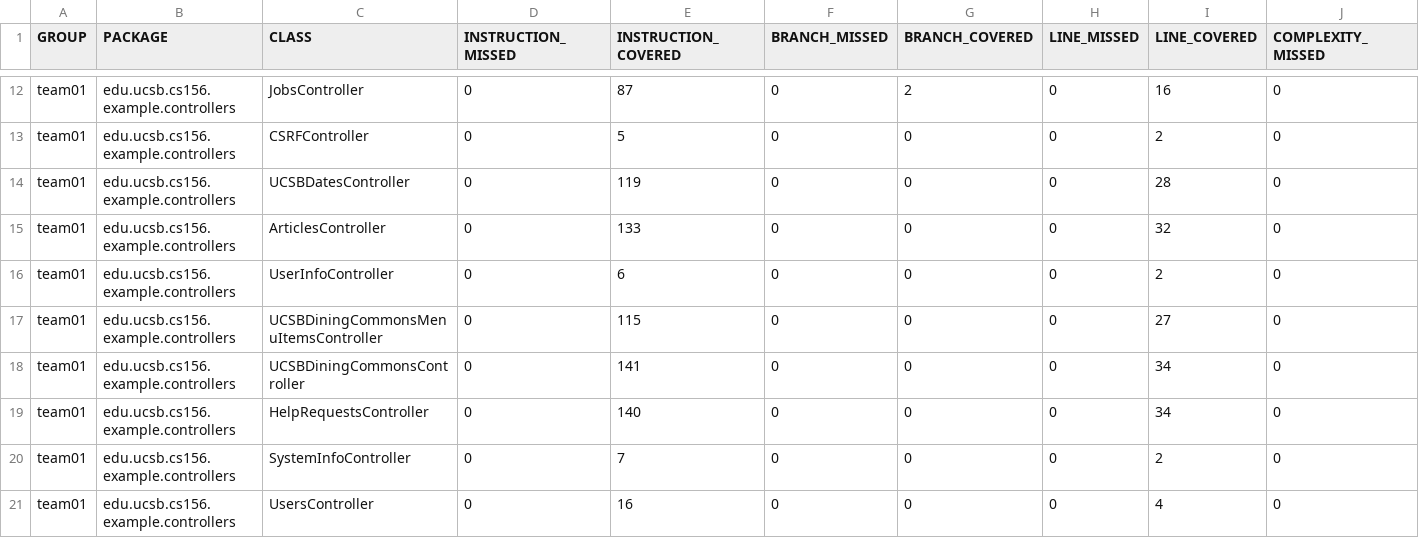
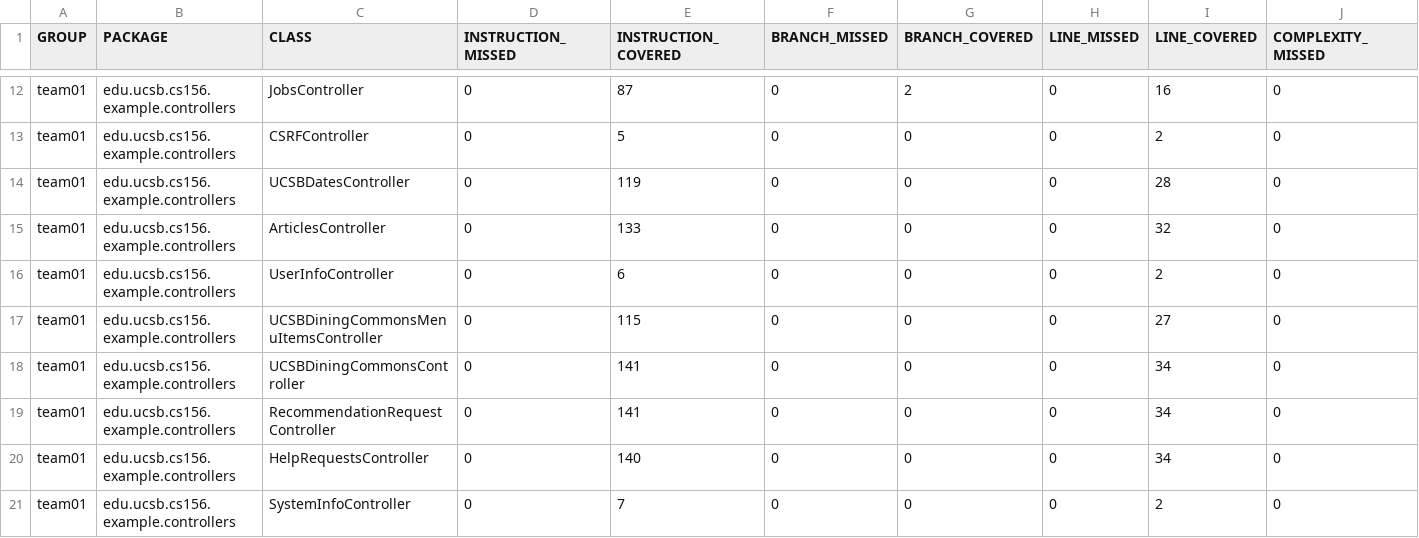
Before and after one commit to ucsb-cs156-f25/team02-f25-08, a CSV file: jacoco/jacoco.csv, drawn as a sheet; only a part is shown, gaps mark what is left out; the shorter side is filled out with more unchanged rows; rows hold the shown columns only; the diff names each change by its address in the sheet, - before the commit and + after, or states it on an @@ line.

Commit message:
Deploying to gh-pages from @ ucsb-cs156-f25/team02-f25-08@b06812a6e55990dcecefd4c189676535e1e5ef88 🚀

```diff
--- a/jacoco/jacoco.csv
+++ b/jacoco/jacoco.csv
+row 19: team01 | edu.ucsb.cs156.example.controllers | RecommendationRequestController | 0 | 141 | 0 | 0 | 0 | 34 | 0
```
Also changed, not shown: 7 other files.
